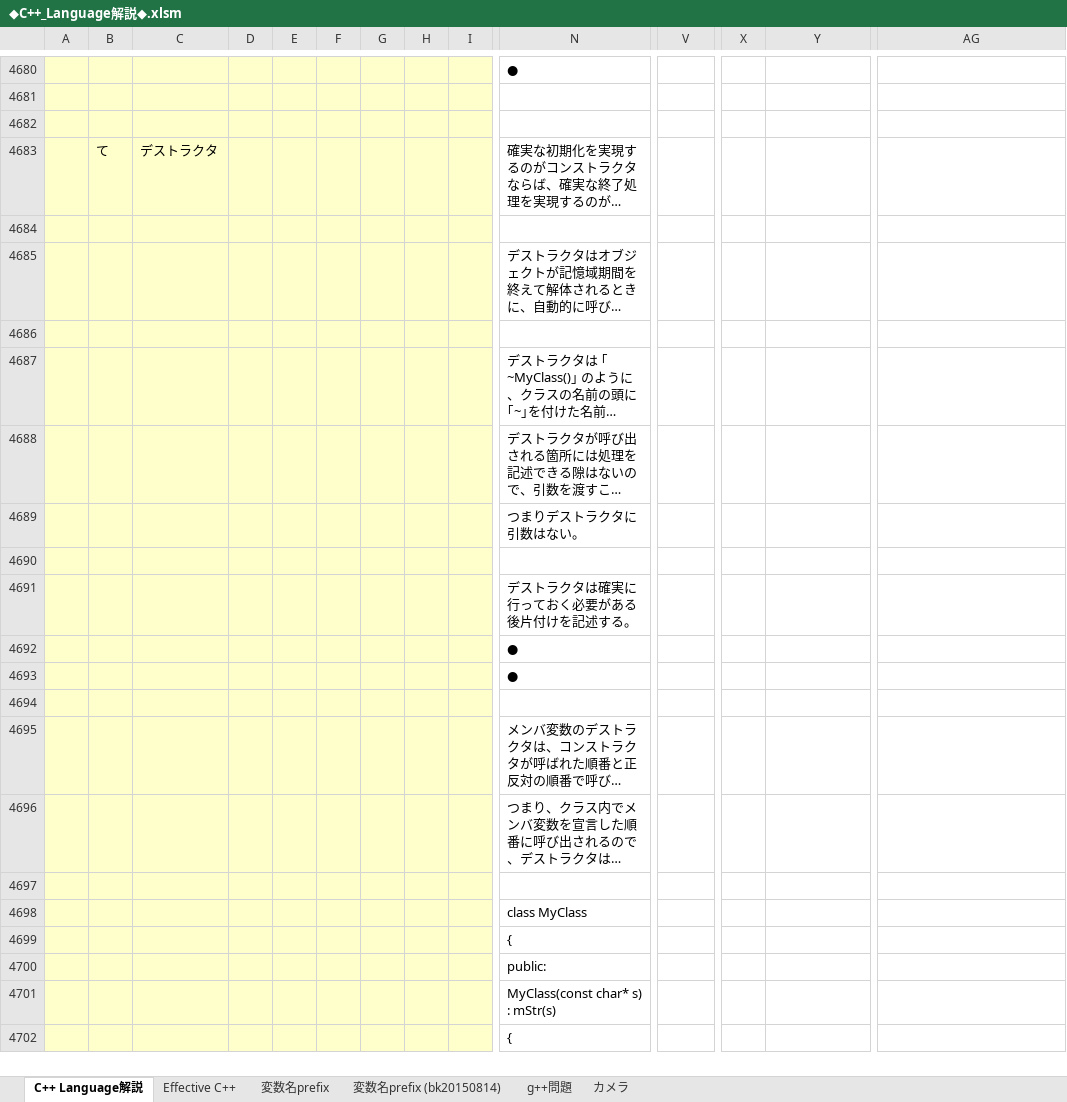
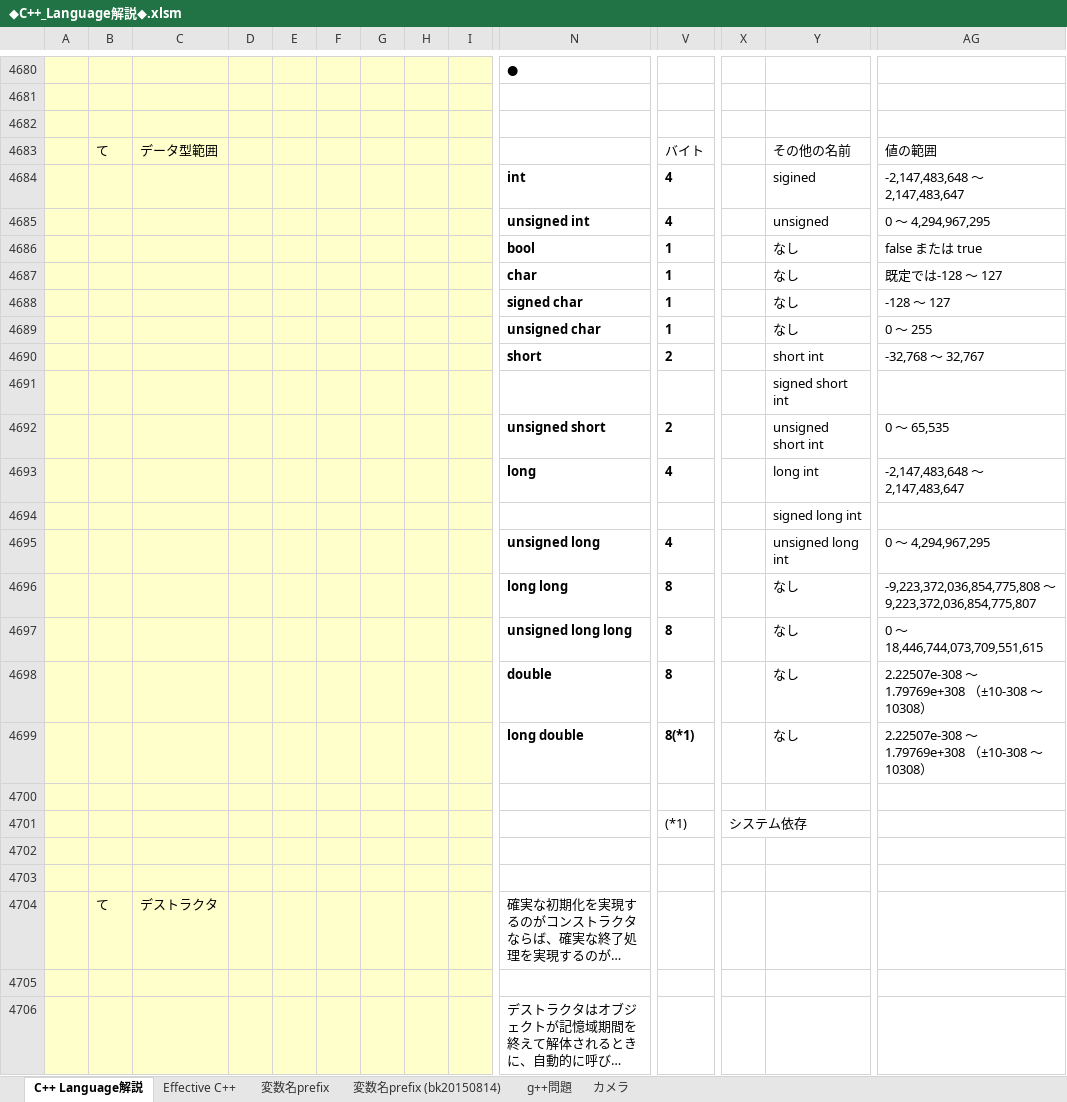
Before and after one commit to roshihie/At_Coder, an Excel workbook: ◆C++_Language解説◆.xlsm, sheet C++ Language解説, drawn as a sheet; only a part is shown, gaps mark what is left out; the shorter side is filled out with more unchanged rows; long unchanged cells end in …; values as stored, in another font and other column widths than the file's, no borders; charts and pictures not drawn; rows hold the shown columns only; the diff names each change by its address in the sheet, - before the commit and + after, or states it on an @@ line.

```diff
--- a/◆C++_Language解説◆.xlsm (sheet C++ Language解説)
+++ b/◆C++_Language解説◆.xlsm (sheet C++ Language解説)
+row 4683:  | て | データ型範囲 |  |  |  |  |  |  |  | バイト |  | その他の名前 | 値の範囲
+row 4684:  |  |  |  |  |  |  |  |  | int | 4 |  | sigined | -2,147,483,648 ～ 2,147,483,647
+row 4685:  |  |  |  |  |  |  |  |  | unsigned int | 4 |  | unsigned | 0 ～ 4,294,967,295
+row 4686:  |  |  |  |  |  |  |  |  | bool | 1 |  | なし | false または true
+row 4687:  |  |  |  |  |  |  |  |  | char | 1 |  | なし | 既定では-128 ～ 127
+row 4688:  |  |  |  |  |  |  |  |  | signed char | 1 |  | なし | -128 ～ 127
+row 4689:  |  |  |  |  |  |  |  |  | unsigned char | 1 |  | なし | 0 ～ 255
+row 4690:  |  |  |  |  |  |  |  |  | short | 2 |  | short int | -32,768 ～ 32,767
+row 4691:  |  |  |  |  |  |  |  |  |  |  |  | signed short int
+row 4692:  |  |  |  |  |  |  |  |  | unsigned short | 2 |  | unsigned short int | 0 ～ 65,535
+row 4693:  |  |  |  |  |  |  |  |  | long | 4 |  | long int | -2,147,483,648 ～ 2,147,483,647
+row 4694:  |  |  |  |  |  |  |  |  |  |  |  | signed long int
+row 4695:  |  |  |  |  |  |  |  |  | unsigned long | 4 |  | unsigned long int | 0 ～ 4,294,967,295
+row 4696:  |  |  |  |  |  |  |  |  | long long | 8 |  | なし | -9,223,372,036,854,775,808 ～ 9,223,372,036,854,775,807
+row 4697:  |  |  |  |  |  |  |  |  | unsigned long long | 8 |  | なし | 0 ～18,446,744,073,709,551,615
+row 4698:  |  |  |  |  |  |  |  |  | double | 8 |  | なし | 2.22507e-308 〜 1.79769e+308 （±10-308 〜 10308）
+row 4699:  |  |  |  |  |  |  |  |  | long double | 8(*1) |  | なし | 2.22507e-308 〜 1.79769e+308 （±10-308 〜 10308）
+row 4700: (empty)
+row 4701:  |  |  |  |  |  |  |  |  |  | (*1) | システム依存
+row 4702: (empty)
+row 4703: (empty)
```
Also changed, not shown: charts or pictures, ◆プログラミング_学習自由帳◆.xlsm, 1 other file.
